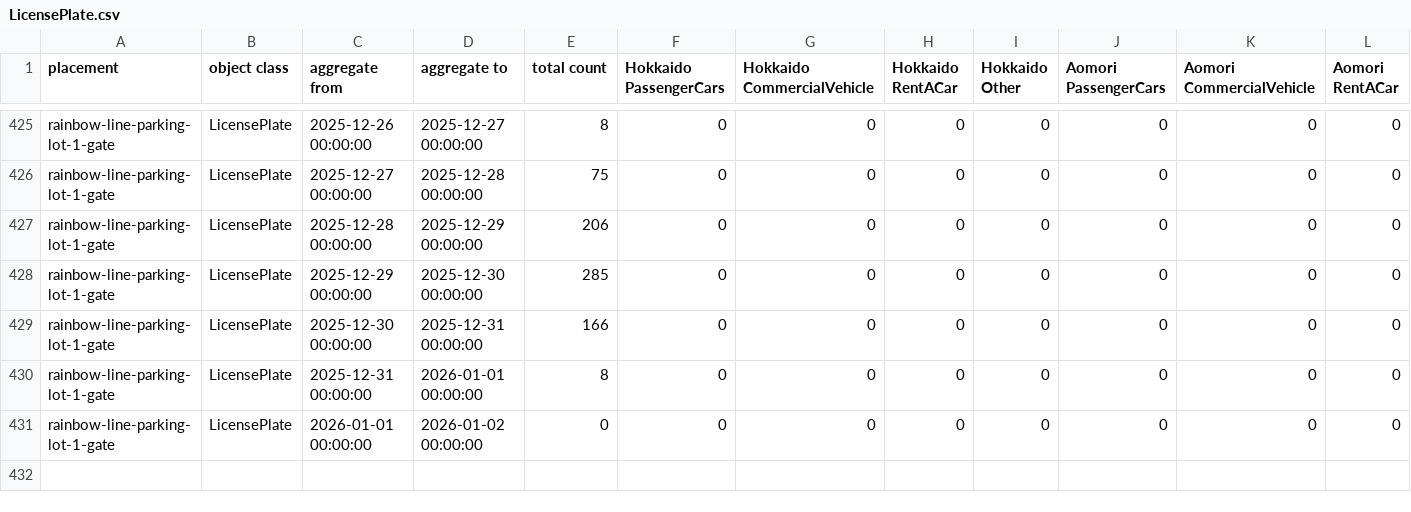
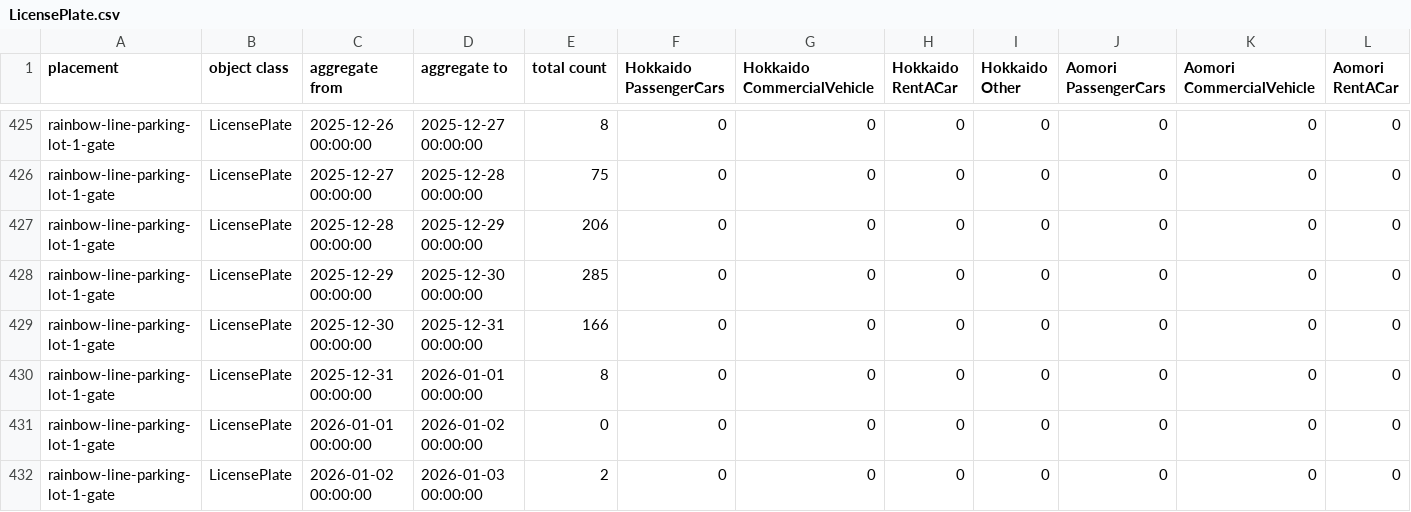
Before and after one commit to code4fukui/fukui-kanko-people-flow-visualization, a CSV file: packages/whole/public/rainbow-line-parking-lot-1-gate/LicensePlate.csv, drawn as a sheet; only a part is shown, gaps mark what is left out; rows hold the shown columns only; the diff names each change by its address in the sheet, - before the commit and + after, or states it on an @@ line.

```diff
--- a/packages/whole/public/rainbow-line-parking-lot-1-gate/LicensePlate.csv
+++ b/packages/whole/public/rainbow-line-parking-lot-1-gate/LicensePlate.csv
+row 432: rainbow-line-parking-lot-1-gate | LicensePlate | 2026-01-02 00:00:00 | 2026-01-03 00:00:00 | 2 | 0 | 0 | 0 | 0 | 0 | 0 | 0
```
Also changed, not shown: packages/whole/public/fukui-station-east-entrance/Face.csv, packages/whole/public/fukui-station-east-entrance/Person.csv, 4 other files.
